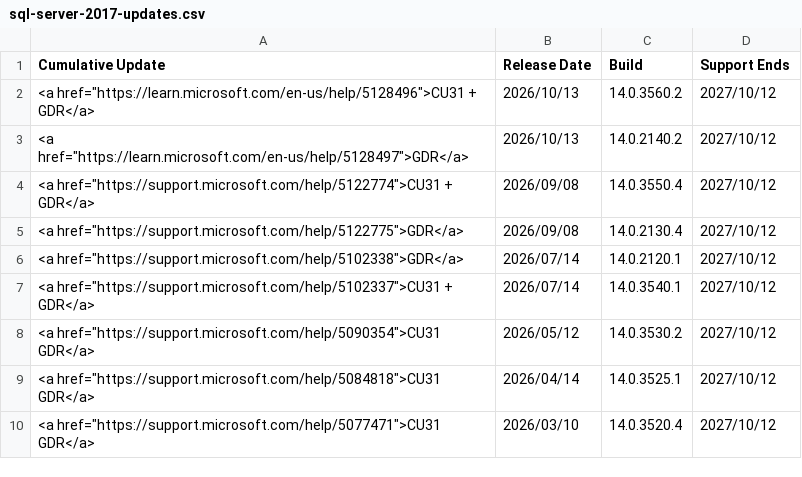
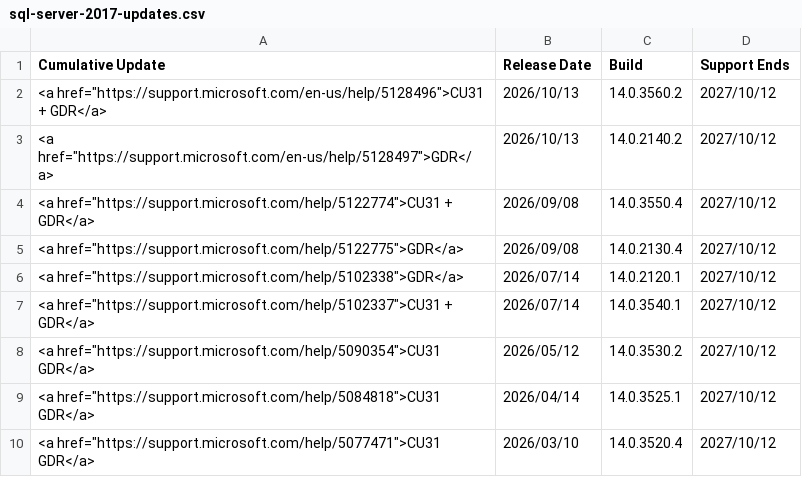
Before and after one commit to BrentOzarULTD/SQLServerUpdates.com, a CSV file: data/updates/sql-server-2017-updates.csv, drawn as a sheet; only a part is shown.

```diff
--- a/data/updates/sql-server-2017-updates.csv
+++ b/data/updates/sql-server-2017-updates.csv
@@ -1,4 +1,4 @@
 Cumulative Update,Release Date,Build,Support Ends
-"<a href=""https://learn.microsoft.com/en-us/help/5128496"">CU31 + GDR</a>",2026/10/13,14.0.3560.2,2027/10/12
-"<a href=""https://learn.microsoft.com/en-us/help/5128497"">GDR</a>",2026/10/13,14.0.2140.2,2027/10/12
+"<a href=""https://support.microsoft.com/en-us/help/5128496"">CU31 + GDR</a>",2026/10/13,14.0.3560.2,2027/10/12
+"<a href=""https://support.microsoft.com/en-us/help/5128497"">GDR</a>",2026/10/13,14.0.2140.2,2027/10/12
 "<a href=""https://support.microsoft.com/help/5122774"">CU31 + GDR</a>",2026/09/08,14.0.3550.4,2027/10/12
```
Also changed, not shown: data/updates/sql-server-2019-updates.csv, data/updates/sql-server-2022-updates.csv, 10 other files.
